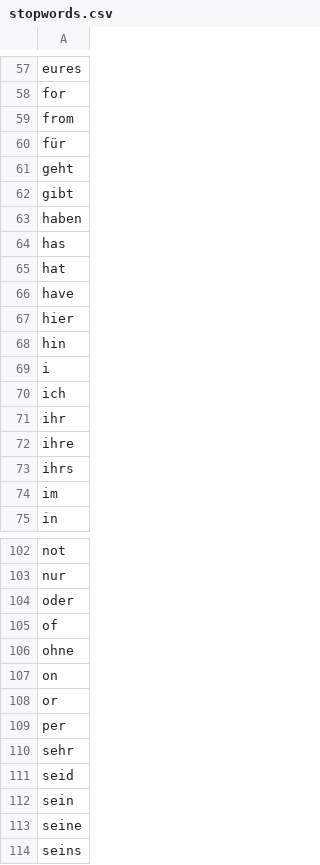
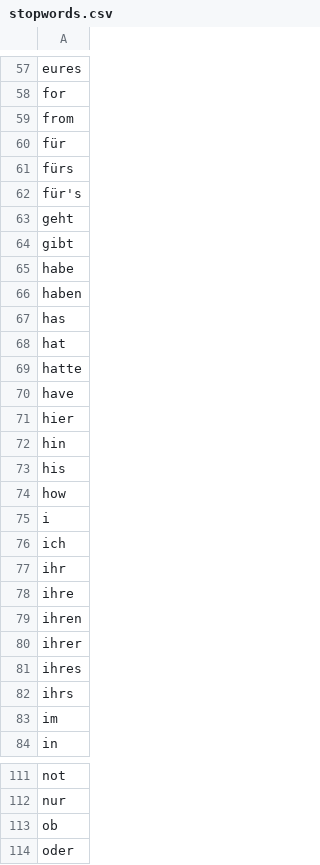
Before and after one commit to Museum-Barberini/Barberini-Analytics, a CSV file: data/stopwords.csv, drawn as a sheet; only a part is shown, gaps mark what is left out; the shorter side is filled out with more unchanged rows; the diff covers the shown part only; the diff names each change by its address in the sheet, - before the commit and + after, or states it on an @@ line.

Commit message:
Revert cd49cedcf9c87670708a69152216bc63ff26d4e3 partially

```diff
--- a/data/stopwords.csv
+++ b/data/stopwords.csv
+row 61: fürs
+row 62: für's
+row 65: habe
+row 69: hatte
+row 73: his
+row 74: how
+row 79: ihren
+row 80: ihrer
+row 81: ihres
+row 113: ob
```
Also changed, not shown: 8 added rows elsewhere in this file.
